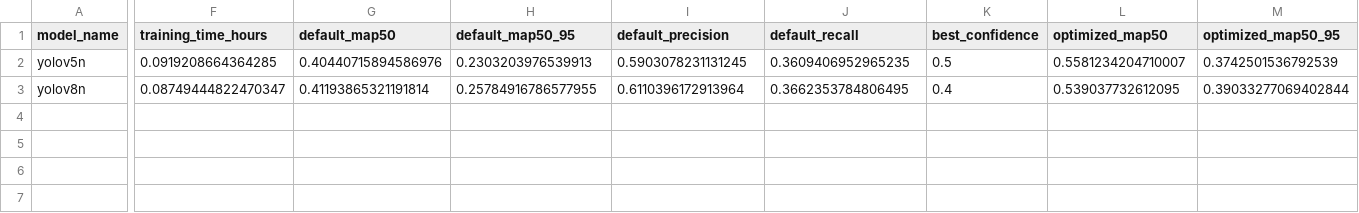
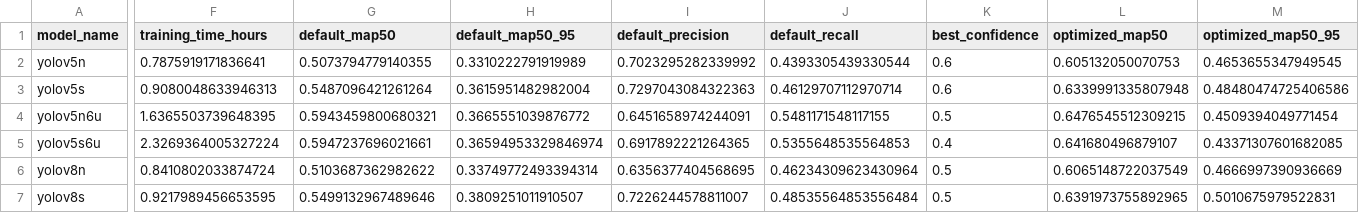
Before and after one commit to tom8to888/rmai_yolo_taco, a CSV file: part1_results/yolo_dataset_split/yolo_part1_final_results.csv, drawn as a sheet; only a part is shown, gaps mark what is left out; addresses are those after the commit; rows hold the shown columns only; the diff covers the shown part only; the diff names each change by its address in the sheet, - before the commit and + after, or states it on an @@ line.

Commit message:
Update Part 1 results: yolo_part1_final_results.csv

```diff
--- a/part1_results/yolo_dataset_split/yolo_part1_final_results.csv
+++ b/part1_results/yolo_dataset_split/yolo_part1_final_results.csv
-F2 (training_time_hours): 0.0919208664364285
+F2 (training_time_hours): 0.7875919171836641
-G2 (default_map50): 0.40440715894586976
+G2 (default_map50): 0.5073794779140355
-H2 (default_map50_95): 0.2303203976539913
+H2 (default_map50_95): 0.3310222791919989
-I2 (default_precision): 0.5903078231131245
+I2 (default_precision): 0.7023295282339992
-J2 (default_recall): 0.3609406952965235
+J2 (default_recall): 0.4393305439330544
-K2 (best_confidence): 0.5
+K2 (best_confidence): 0.6
-L2 (optimized_map50): 0.5581234204710007
+L2 (optimized_map50): 0.605132050070753
-M2 (optimized_map50_95): 0.3742501536792539
+M2 (optimized_map50_95): 0.4653655347949545
+row 3: yolov5s | 0.9080048633946313 | 0.5487096421261264 | 0.3615951482982004 | 0.7297043084322363 | 0.46129707112970714 | 0.6 | 0.6339991335807948 | 0.48480474725406586
+row 4: yolov5n6u | 1.6365503739648395 | 0.5943459800680321 | 0.3665551039876772 | 0.6451658974244091 | 0.5481171548117155 | 0.5 | 0.6476545512309215 | 0.4509394049771454
+row 5: yolov5s6u | 2.3269364005327224 | 0.5947237696021661 | 0.36594953329846974 | 0.6917892221264365 | 0.5355648535564853 | 0.4 | 0.641680496879107 | 0.43371307601682085
-F6 (training_time_hours): 0.08749444822470347
+F6 (training_time_hours): 0.8410802033874724
-G6 (default_map50): 0.41193865321191814
+G6 (default_map50): 0.5103687362982622
-H6 (default_map50_95): 0.25784916786577955
+H6 (default_map50_95): 0.33749772493394314
-I6 (default_precision): 0.6110396172913964
+I6 (default_precision): 0.6356377404568695
-J6 (default_recall): 0.3662353784806495
+J6 (default_recall): 0.46234309623430964
-K6 (best_confidence): 0.4
+K6 (best_confidence): 0.5
-L6 (optimized_map50): 0.539037732612095
+L6 (optimized_map50): 0.6065148722037549
-M6 (optimized_map50_95): 0.39033277069402844
+M6 (optimized_map50_95): 0.4666997390936669
+row 7: yolov8s | 0.9217989456653595 | 0.5499132967489646 | 0.3809251011910507 | 0.7226244578811007 | 0.48535564853556484 | 0.5 | 0.6391973755892965 | 0.5010675979522831
```
Also changed, not shown: 24 edited cells elsewhere in this file.
